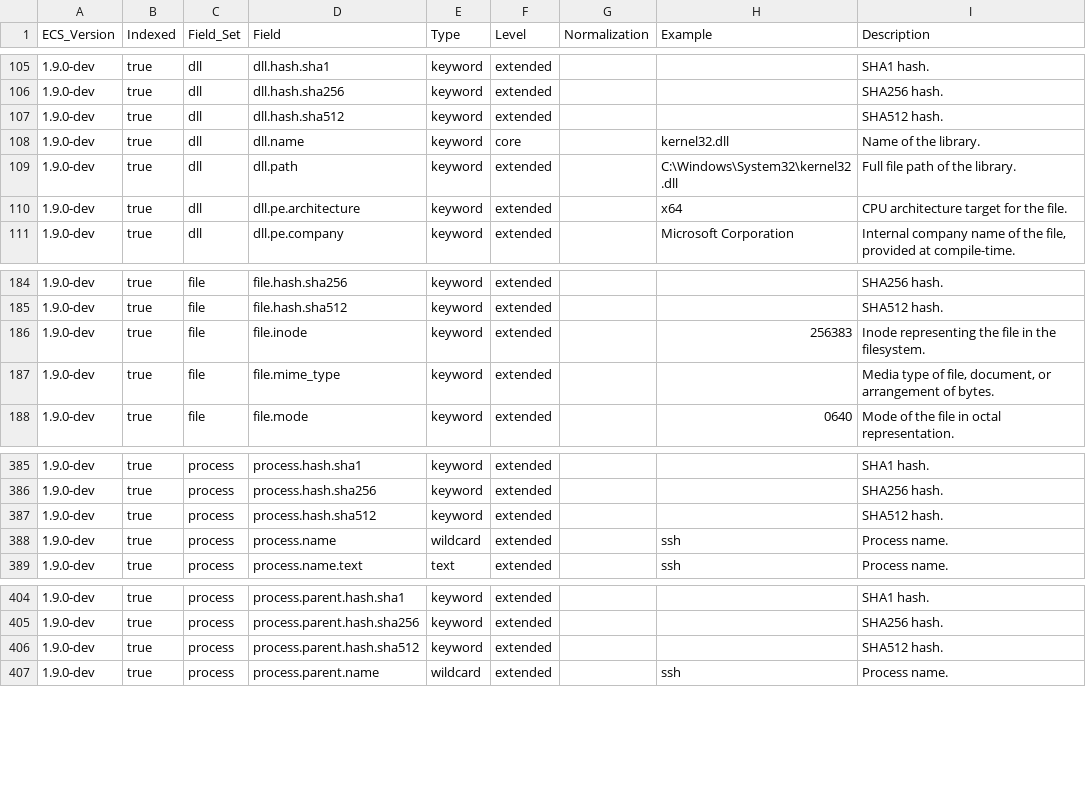
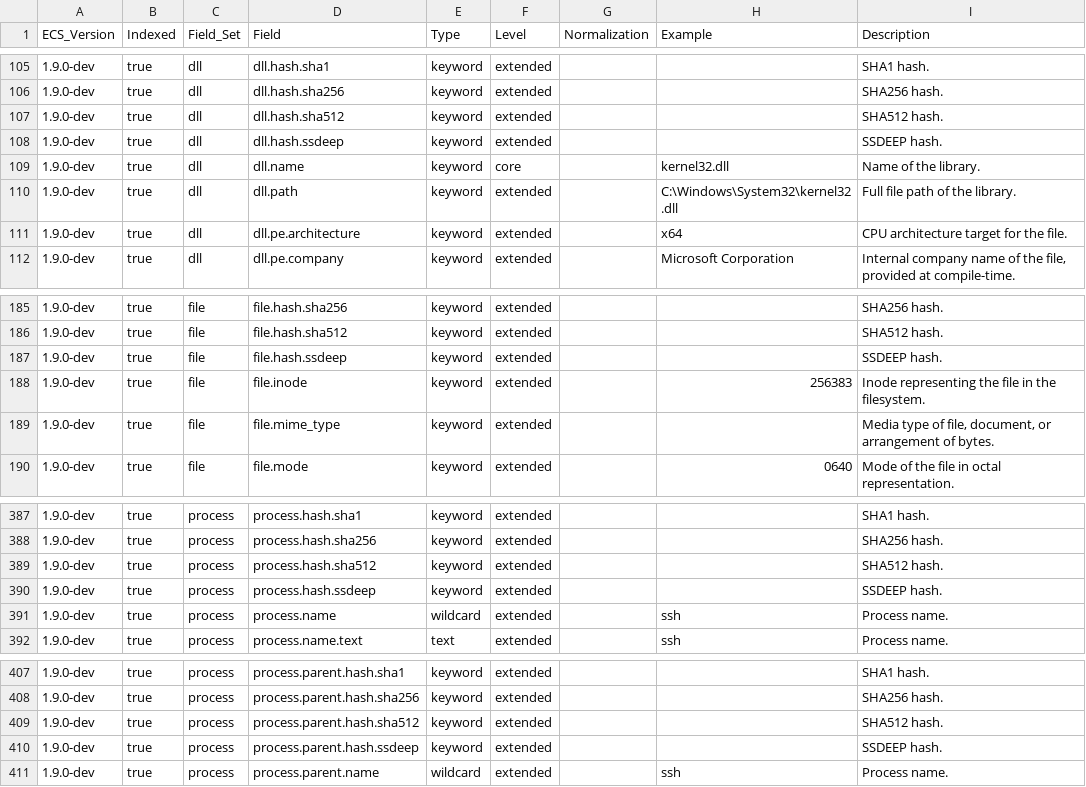
Before and after one commit to elastic/ecs, a CSV file: generated/csv/fields.csv, drawn as a sheet; only a part is shown, gaps mark what is left out.

Commit message:
Add ssdeep hash (#1169)
# Conflicts:
#	experimental/generated/csv/fields.csv
#	generated/csv/fields.csv

```diff
--- a/generated/csv/fields.csv
+++ b/generated/csv/fields.csv
@@ -107,2 +107,3 @@ ECS_Version,Indexed,Field_Set,Field,Type,Level,Normalization,Example,Description
 1.9.0-dev,true,dll,dll.hash.sha512,keyword,extended,,,SHA512 hash.
+1.9.0-dev,true,dll,dll.hash.ssdeep,keyword,extended,,,SSDEEP hash.
 1.9.0-dev,true,dll,dll.name,keyword,core,,kernel32.dll,Name of the library.
@@ -185,2 +186,3 @@ ECS_Version,Indexed,Field_Set,Field,Type,Level,Normalization,Example,Description
 1.9.0-dev,true,file,file.hash.sha512,keyword,extended,,,SHA512 hash.
+1.9.0-dev,true,file,file.hash.ssdeep,keyword,extended,,,SSDEEP hash.
 1.9.0-dev,true,file,file.inode,keyword,extended,,256383,Inode representing the file in the filesystem.
@@ -387,2 +389,3 @@ ECS_Version,Indexed,Field_Set,Field,Type,Level,Normalization,Example,Description
 1.9.0-dev,true,process,process.hash.sha512,keyword,extended,,,SHA512 hash.
+1.9.0-dev,true,process,process.hash.ssdeep,keyword,extended,,,SSDEEP hash.
 1.9.0-dev,true,process,process.name,wildcard,extended,,ssh,Process name.
@@ -406,2 +409,3 @@ ECS_Version,Indexed,Field_Set,Field,Type,Level,Normalization,Example,Description
 1.9.0-dev,true,process,process.parent.hash.sha512,keyword,extended,,,SHA512 hash.
+1.9.0-dev,true,process,process.parent.hash.ssdeep,keyword,extended,,,SSDEEP hash.
 1.9.0-dev,true,process,process.parent.name,wildcard,extended,,ssh,Process name.
```
Also changed, not shown: experimental/generated/csv/fields.csv, 19 other files.
